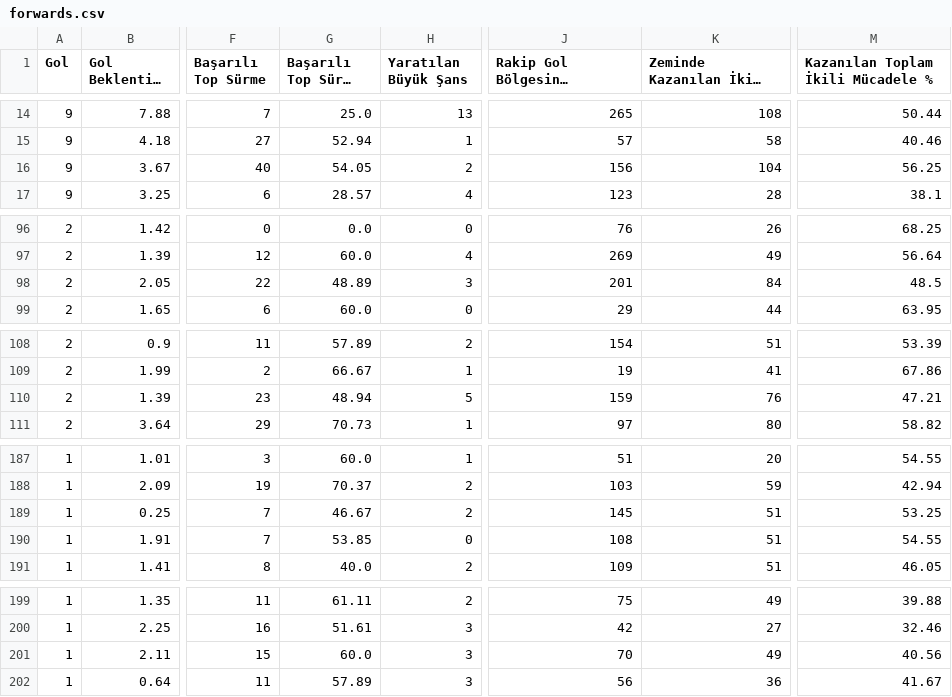
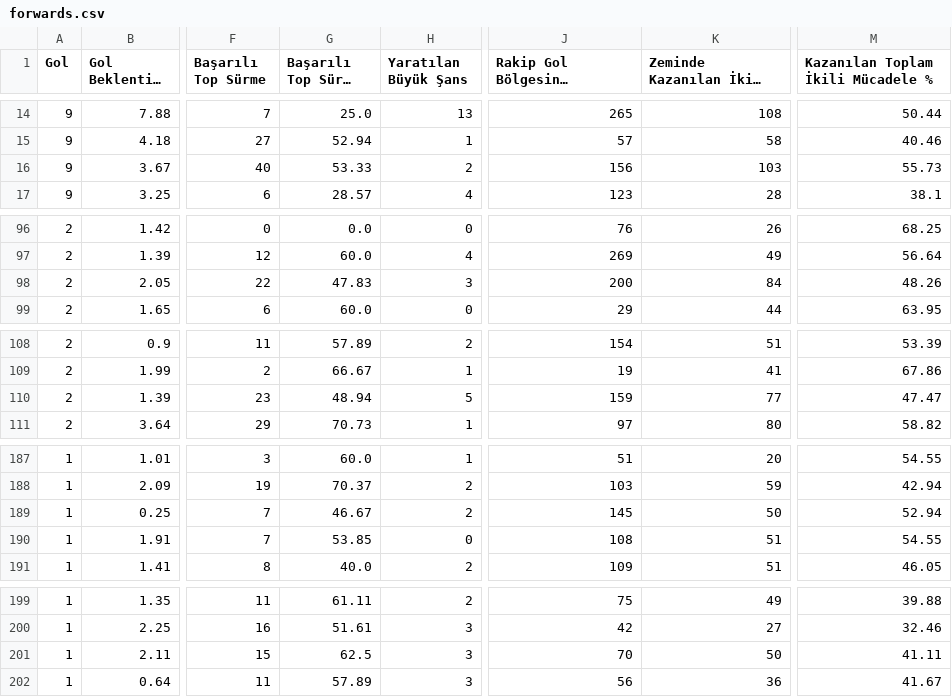
Before and after one commit to scatterradarcsv/csv_scatter_radar_total_noPos, a CSV file: forwards.csv, drawn as a sheet; only a part is shown, gaps mark what is left out; long unchanged cells end in …; the diff covers the shown part only; the diff names each change by its address in the sheet, - before the commit and + after, or states it on an @@ line.

Commit message:
Updated forwards.csv

```diff
--- a/forwards.csv
+++ b/forwards.csv
-G16 (Başarılı Top Sürme %): 54.05
+G16 (Başarılı Top Sürme %): 53.33
-K16 (Zeminde Kazanılan İkili Mücadele): 104
+K16 (Zeminde Kazanılan İkili Mücadele): 103
-M16: 56.25
+M16: 55.73
-G98 (Başarılı Top Sürme %): 48.89
+G98 (Başarılı Top Sürme %): 47.83
-J98: 201
+J98: 200
-M98: 48.5
+M98: 48.26
-K110 (Zeminde Kazanılan İkili Mücadele): 76
+K110 (Zeminde Kazanılan İkili Mücadele): 77
-M110: 47.21
+M110: 47.47
-K189 (Zeminde Kazanılan İkili Mücadele): 51
+K189 (Zeminde Kazanılan İkili Mücadele): 50
-M189: 53.25
+M189: 52.94
-G201 (Başarılı Top Sürme %): 60.0
+G201 (Başarılı Top Sürme %): 62.5
-K201 (Zeminde Kazanılan İkili Mücadele): 49
+K201 (Zeminde Kazanılan İkili Mücadele): 50
-M201: 40.56
+M201: 41.11
```
Also changed, not shown: 5 edited cells elsewhere in this file.
